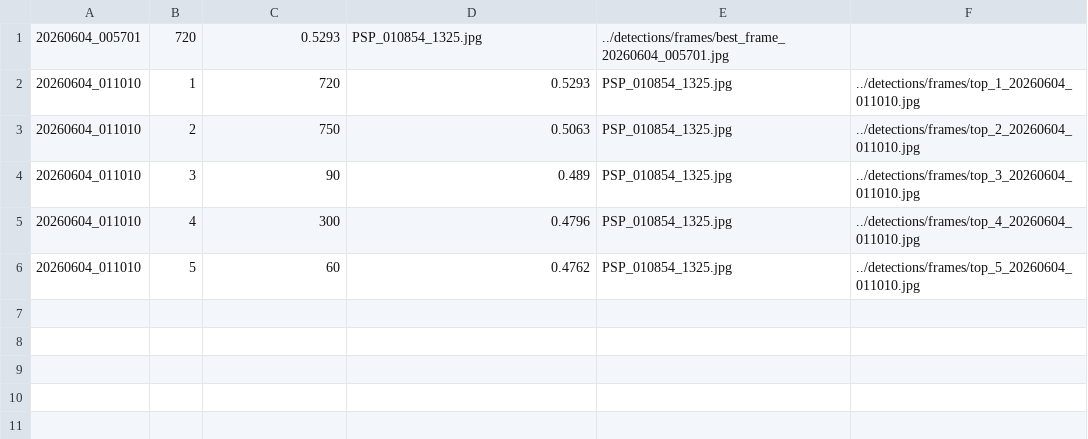
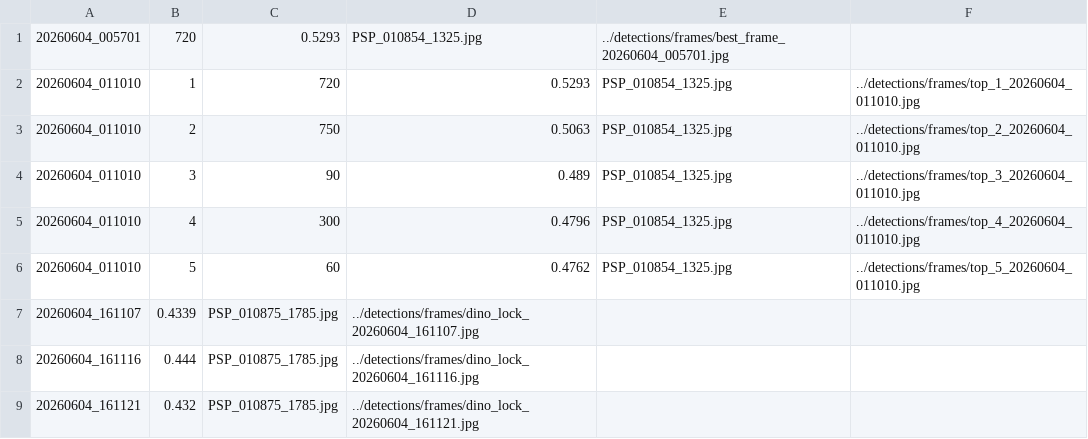
Before and after one commit to MreenalRanjan23/ASCEND-Vision-System, a CSV file: detections/detection_log.csv, drawn as a sheet; the diff names each change by its address in the sheet, - before the commit and + after, or states it on an @@ line.

Commit message:
Added DINO target lock logger

```diff
--- a/detections/detection_log.csv
+++ b/detections/detection_log.csv
+row 7: 20260604_161107 | 0.4339 | PSP_010875_1785.jpg | ../detections/frames/dino_lock_20260604_161107.jpg
+row 8: 20260604_161116 | 0.444 | PSP_010875_1785.jpg | ../detections/frames/dino_lock_20260604_161116.jpg
+row 9: 20260604_161121 | 0.432 | PSP_010875_1785.jpg | ../detections/frames/dino_lock_20260604_161121.jpg
```
Also changed, not shown: 4 other files.
